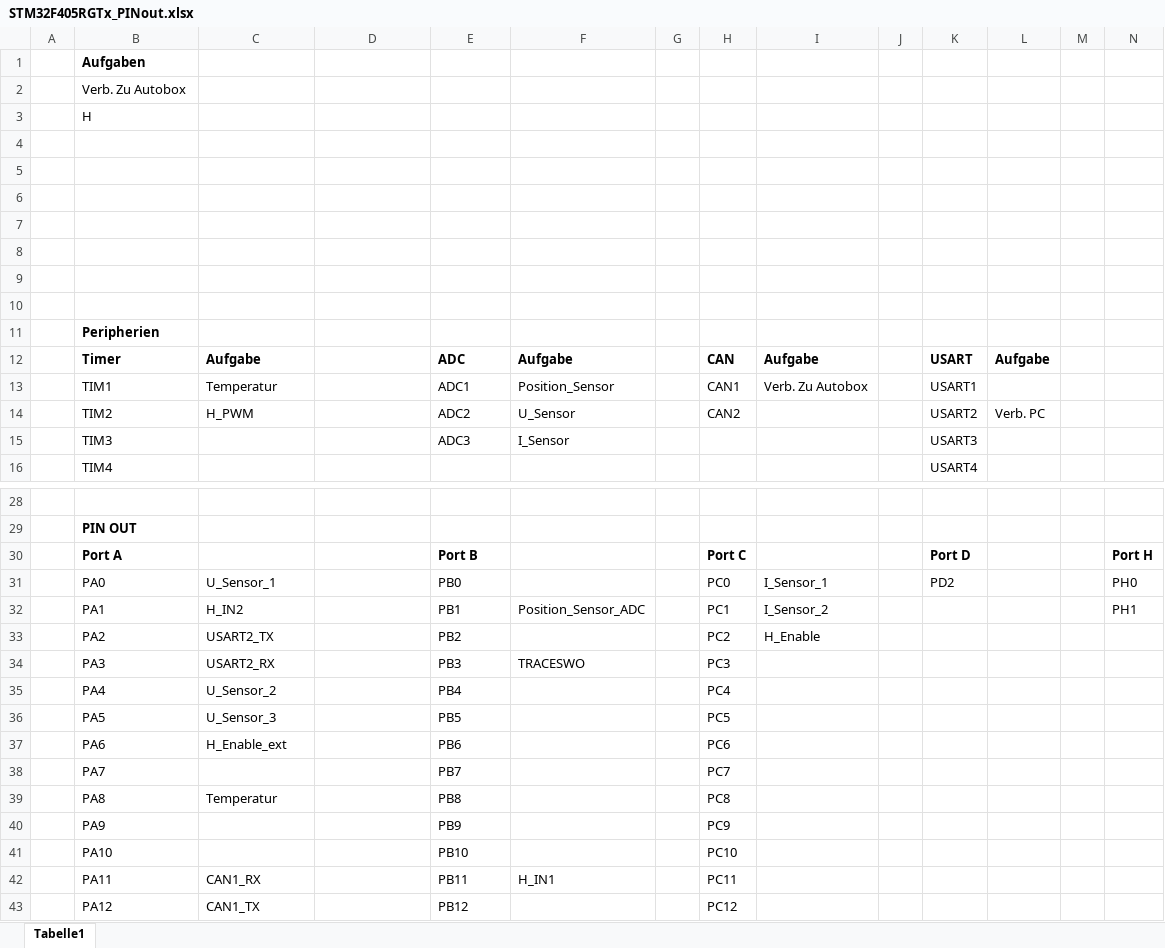
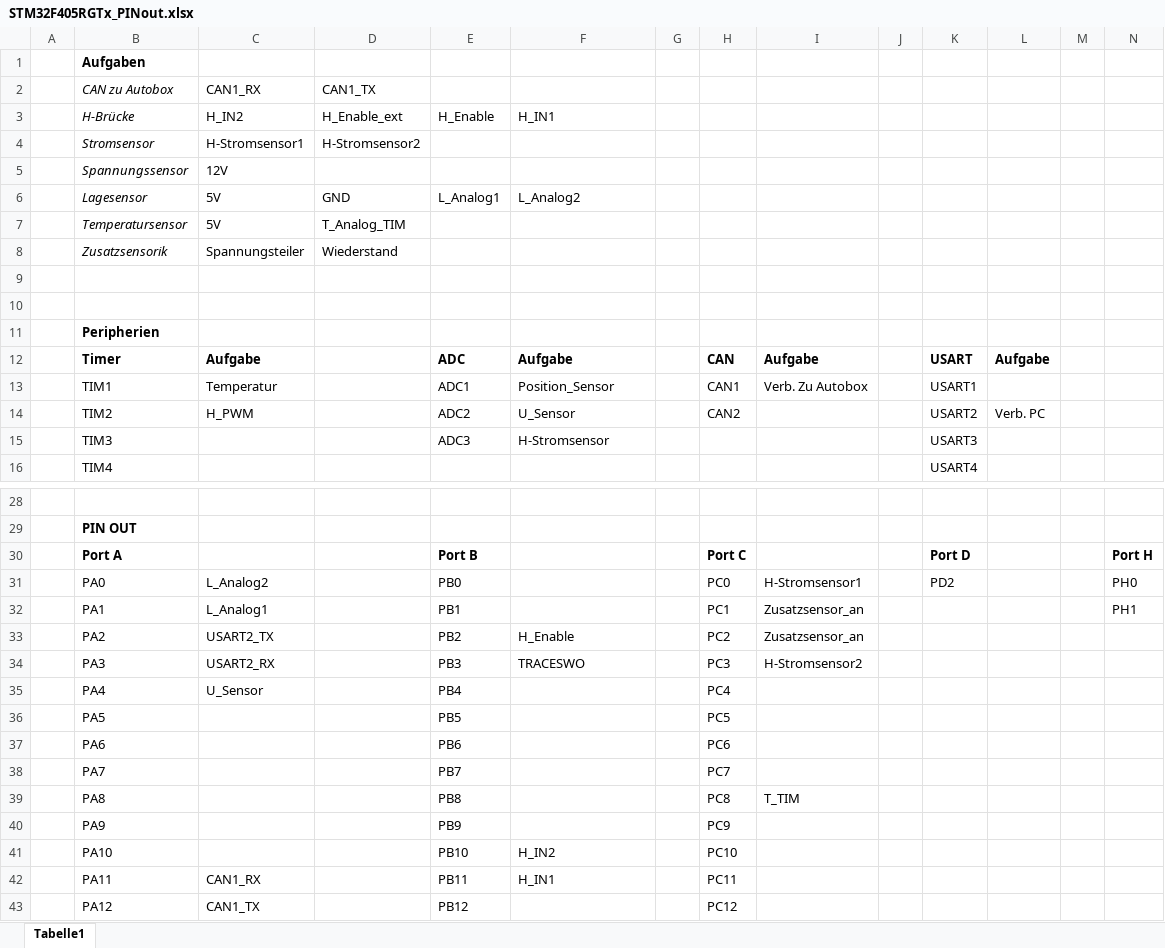
Before and after one commit to malbreitenbach/adp_tauchspulenelektronik, an Excel workbook: Platinenentwurf/weitere_bauteile/STM32F405RGTx_PINout.xlsx, sheet Tabelle1, drawn as a sheet; only a part is shown, gaps mark what is left out; values as stored, in another font and other column widths than the file's, no borders; removed rows and columns are numbered as before the commit, all else as after; rows hold the shown columns only; the diff names each change by its address in the sheet, - before the commit and + after, or states it on an @@ line.

Commit message:
Neue Platine

```diff
--- a/Platinenentwurf/weitere_bauteile/STM32F405RGTx_PINout.xlsx (sheet Tabelle1)
+++ b/Platinenentwurf/weitere_bauteile/STM32F405RGTx_PINout.xlsx (sheet Tabelle1)
-row 2:  | Verb. Zu Autobox
-row 3:  | H
-row 2: (empty)
+row 2:  | CAN zu Autobox | CAN1_RX | CAN1_TX
-row 3: (empty)
+row 3:  | H-Brücke | H_IN2 | H_Enable_ext | H_Enable | H_IN1
-row 4: (empty)
+row 4:  | Stromsensor | H-Stromsensor1 | H-Stromsensor2
-row 5: (empty)
+row 5:  | Spannungssensor | 12V
-row 6: (empty)
+row 6:  | Lagesensor | 5V | GND | L_Analog1 | L_Analog2
+row 7:  | Temperatursensor | 5V | T_Analog_TIM
+row 8:  | Zusatzsensorik | Spannungsteiler | Wiederstand
-F15: I_Sensor
+F15: H-Stromsensor
-C31: U_Sensor_1
+C31: L_Analog2
-I31: I_Sensor_1
+I31: H-Stromsensor1
-C32: H_IN2
+C32: L_Analog1
-F32: Position_Sensor_ADC
+F32: (empty)
-I32: I_Sensor_2
+I32: Zusatzsensor_an
-F33: (empty)
+F33: H_Enable
-I33: H_Enable
+I33: Zusatzsensor_an
-I34: (empty)
+I34: H-Stromsensor2
-C35: U_Sensor_2
+C35: U_Sensor
-C36: U_Sensor_3
+C36: (empty)
-C37: H_Enable_ext
+C37: (empty)
-C39: Temperatur
+C39: (empty)
-I39: (empty)
+I39: T_TIM
-F41: (empty)
+F41: H_IN2
```
Also changed, not shown: 2 other files.
